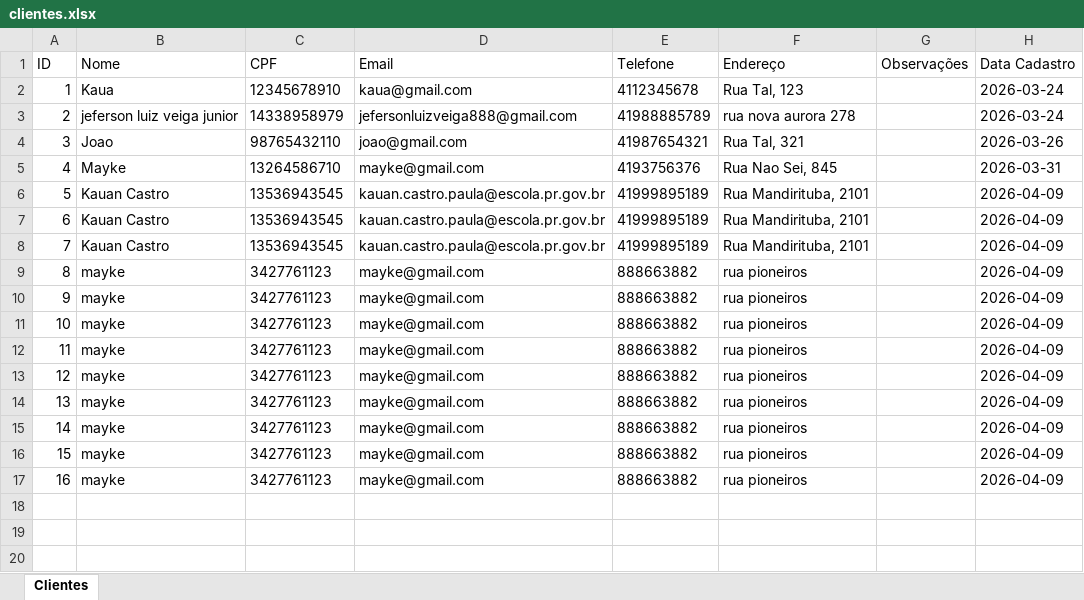
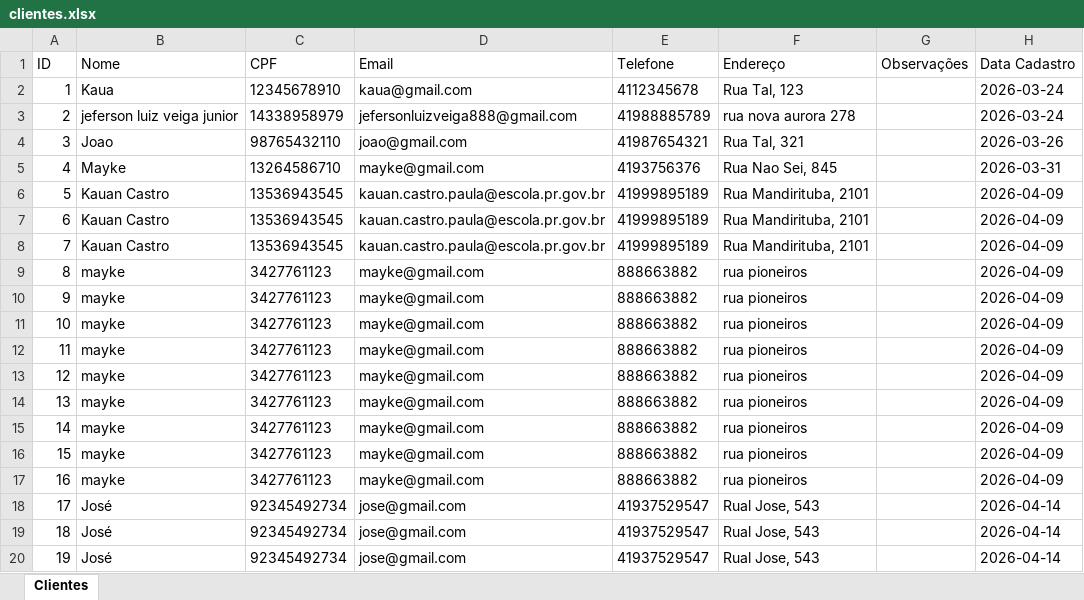
Before and after one commit to kauasanches/Hotel-RS, an Excel workbook: db/clientes.xlsx, sheet Clientes, drawn as a sheet; values as stored, in another font and other column widths than the file's, no borders; the diff names each change by its address in the sheet, - before the commit and + after, or states it on an @@ line.

```diff
--- a/db/clientes.xlsx (sheet Clientes)
+++ b/db/clientes.xlsx (sheet Clientes)
+row 18: 17 | José | 92345492734 | jose@gmail.com | 41937529547 | Rual Jose, 543 |  | 2026-04-14
+row 19: 18 | José | 92345492734 | jose@gmail.com | 41937529547 | Rual Jose, 543 |  | 2026-04-14
+row 20: 19 | José | 92345492734 | jose@gmail.com | 41937529547 | Rual Jose, 543 |  | 2026-04-14
```
Also changed, not shown: 2 other files.
